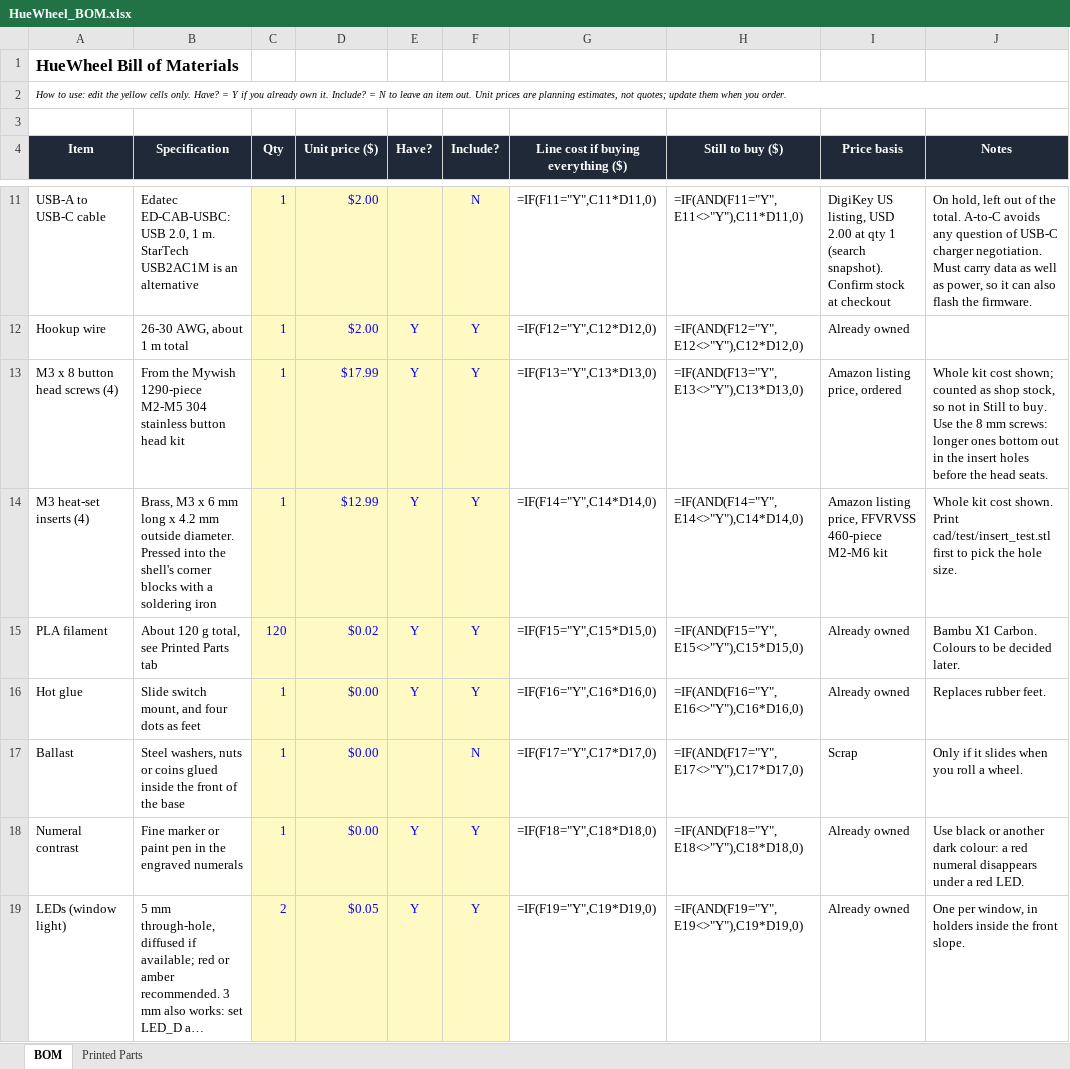
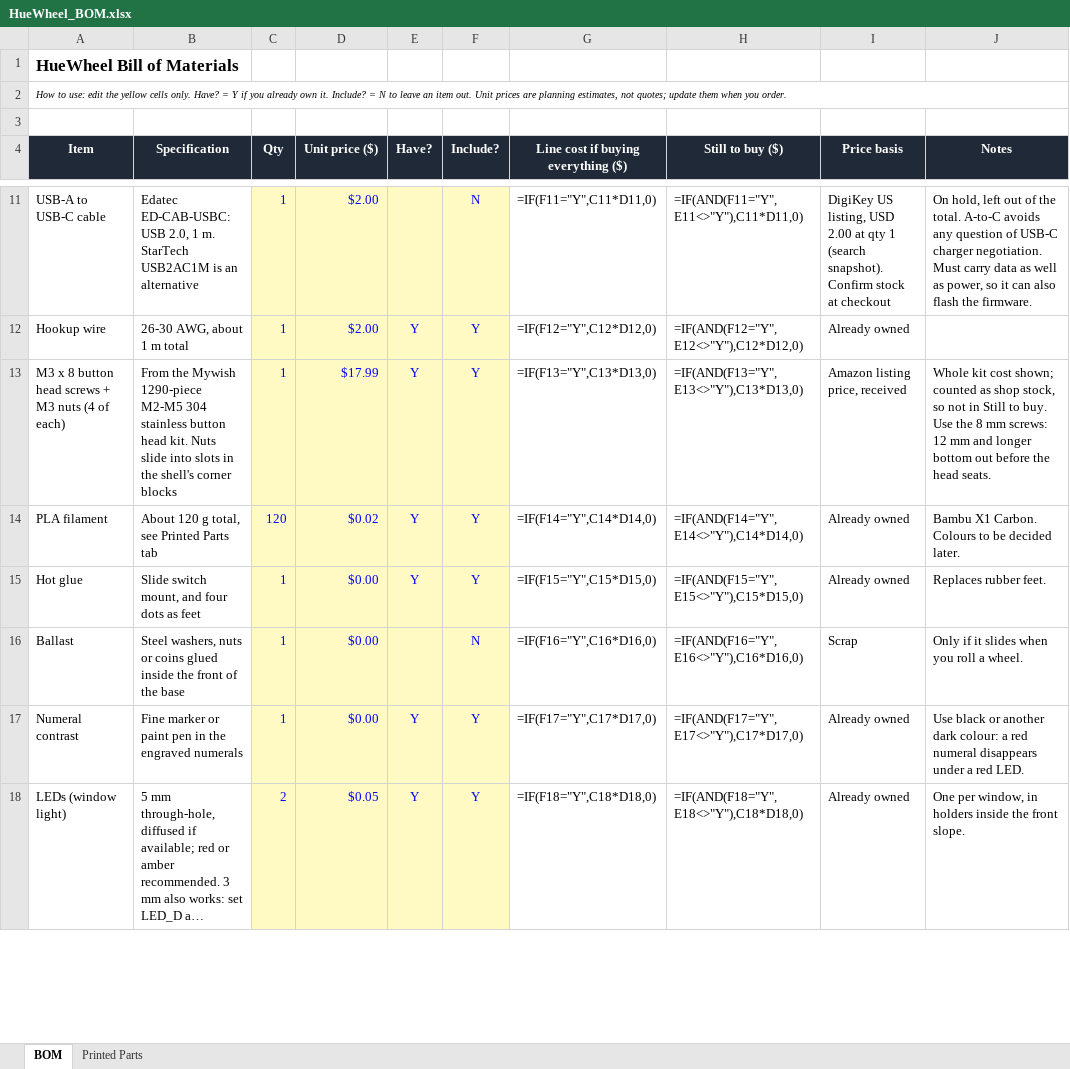
Before and after one commit to tayebzaidi/HueWheel, an Excel workbook: bom/HueWheel_BOM.xlsx, sheet BOM, drawn as a sheet; only a part is shown, gaps mark what is left out; long unchanged cells end in …; values as stored, in another font and other column widths than the file's, no borders; formulas without a stored value are shown as written; conditional formats not drawn; removed rows and columns are numbered as before the commit, all else as after; the diff covers the shown part only; the diff names each change by its address in the sheet, - before the commit and + after, or states it on an @@ line.

```diff
--- a/bom/HueWheel_BOM.xlsx (sheet BOM)
+++ b/bom/HueWheel_BOM.xlsx (sheet BOM)
-A13 (Item): M3 x 8 button head screws (4)
+A13 (Item): M3 x 8 button head screws + M3 nuts (4 of each)
-B13 (Specification): …button head kit
+B13 (Specification): …button head kit. Nuts slide into slots in the shell's corner blocks
-I13 (Price basis): Amazon listing price, ordered
+I13 (Price basis): Amazon listing price, received
-J13 (Notes): …mm screws: longer ones bottom out in the insert holes before the…
+J13 (Notes): …mm screws: 12 mm and longer bottom out before the…
-row 14: M3 heat-set inserts (4) | Brass, M3 x 6 mm long x 4.2 mm outside diameter. Pressed into the shell's corner blocks with a soldering iron | 1 | $12.99 | Y | Y | =IF(F14="Y",C14*D14,0) | =IF(AND(F14="Y",E14<>"Y"),C14*D14,0) | Amazon listing price, FFVRVSS 460-piece M2-M6 kit | Whole kit cost shown. Print cad/test/insert_test.stl first to pick the hole size.
-G14: =IF(F15="Y",C15*D15,0)
+G14: =IF(F14="Y",C14*D14,0)
-H14 (Still to buy ($)): =IF(AND(F15="Y",E15<>"Y"),C15*D15,0)
+H14 (Still to buy ($)): =IF(AND(F14="Y",E14<>"Y"),C14*D14,0)
-G15: =IF(F16="Y",C16*D16,0)
+G15: =IF(F15="Y",C15*D15,0)
-H15 (Still to buy ($)): =IF(AND(F16="Y",E16<>"Y"),C16*D16,0)
+H15 (Still to buy ($)): =IF(AND(F15="Y",E15<>"Y"),C15*D15,0)
-G16: =IF(F17="Y",C17*D17,0)
+G16: =IF(F16="Y",C16*D16,0)
-H16 (Still to buy ($)): =IF(AND(F17="Y",E17<>"Y"),C17*D17,0)
+H16 (Still to buy ($)): =IF(AND(F16="Y",E16<>"Y"),C16*D16,0)
-G17: =IF(F18="Y",C18*D18,0)
+G17: =IF(F17="Y",C17*D17,0)
-H17 (Still to buy ($)): =IF(AND(F18="Y",E18<>"Y"),C18*D18,0)
+H17 (Still to buy ($)): =IF(AND(F17="Y",E17<>"Y"),C17*D17,0)
-G18: =IF(F19="Y",C19*D19,0)
+G18: =IF(F18="Y",C18*D18,0)
-H18 (Still to buy ($)): =IF(AND(F19="Y",E19<>"Y"),C19*D19,0)
+H18 (Still to buy ($)): =IF(AND(F18="Y",E18<>"Y"),C18*D18,0)
```
Also changed, not shown: 5 edited cells elsewhere in this sheet, 35 other files.
